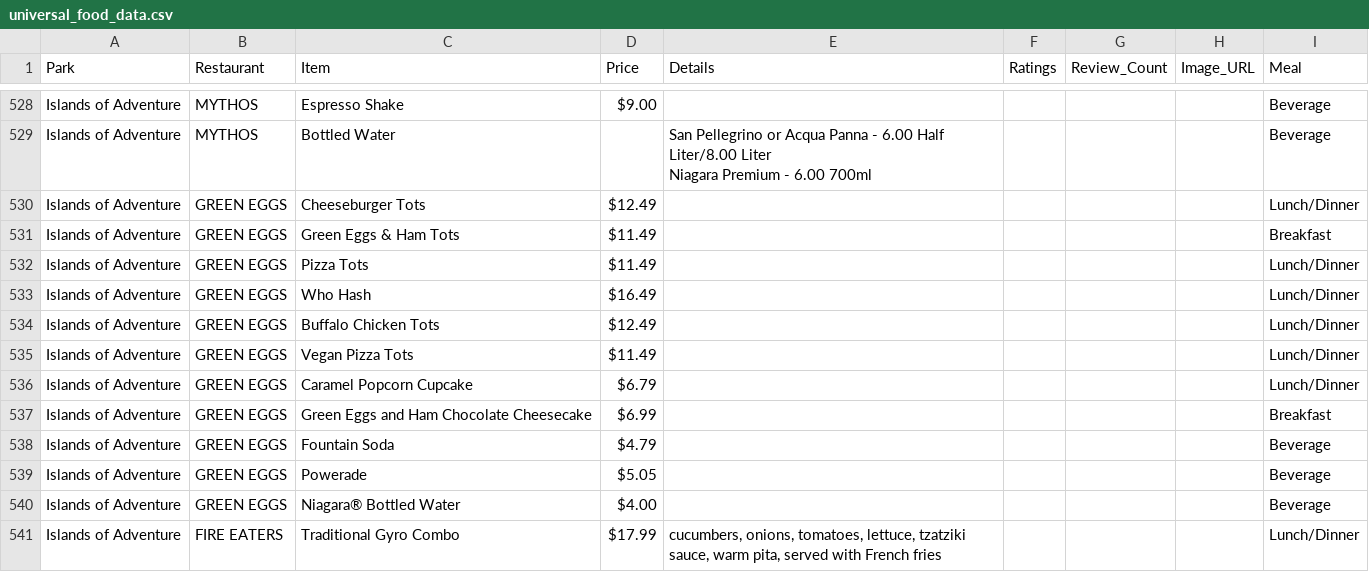
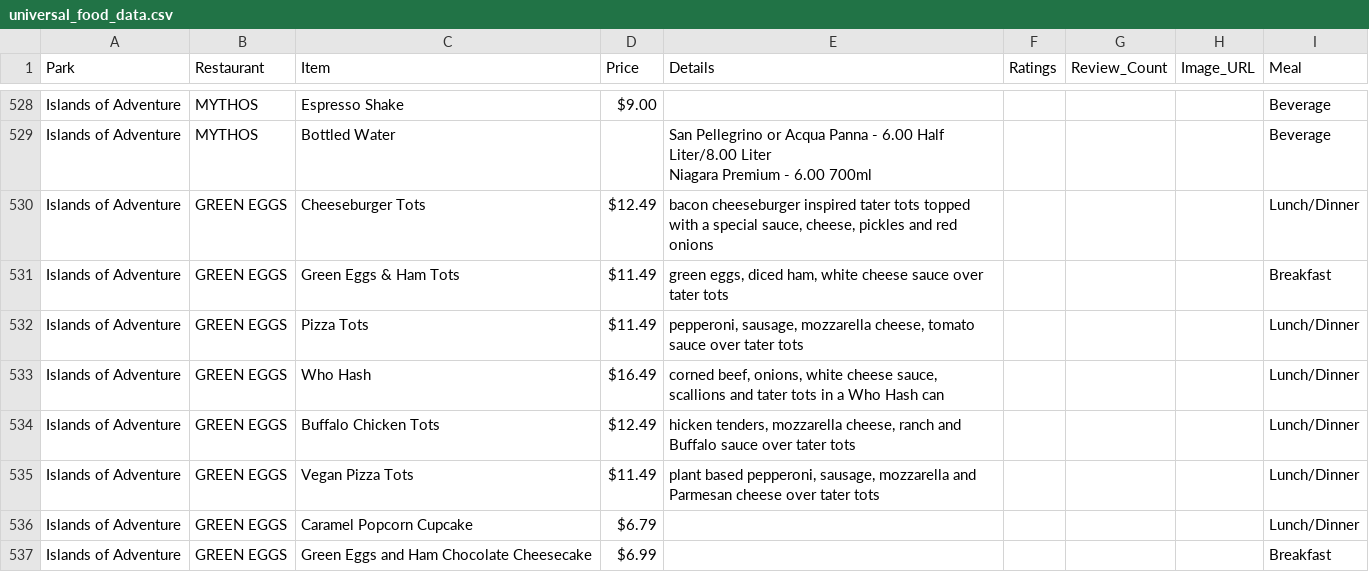
Before and after one commit to fljerry64/my-menu-app, a CSV file: universal_food_data.csv, drawn as a sheet; only a part is shown, gaps mark what is left out; the shorter side is filled out with more unchanged rows.

Commit message:
Add files via upload

```diff
--- a/universal_food_data.csv
+++ b/universal_food_data.csv
@@ -564,8 +564,8 @@ Islands of Adventure,MYTHOS,Bottled Water,,"San Pellegrino or Acqua Panna - 6.00
 Niagara Premium - 6.00 700ml",,,,Beverage
-Islands of Adventure,GREEN EGGS,Cheeseburger Tots,$12.49 ,,,,,Lunch/Dinner
-Islands of Adventure,GREEN EGGS,Green Eggs & Ham Tots,$11.49 ,,,,,Breakfast
-Islands of Adventure,GREEN EGGS,Pizza Tots,$11.49 ,,,,,Lunch/Dinner
-Islands of Adventure,GREEN EGGS,Who Hash,$16.49 ,,,,,Lunch/Dinner
-Islands of Adventure,GREEN EGGS,Buffalo Chicken Tots,$12.49 ,,,,,Lunch/Dinner
-Islands of Adventure,GREEN EGGS,Vegan Pizza Tots,$11.49 ,,,,,Lunch/Dinner
+Islands of Adventure,GREEN EGGS,Cheeseburger Tots,$12.49 ,"bacon cheeseburger inspired tater tots topped with a special sauce, cheese, pickles and red onions",,,,Lunch/Dinner
+Islands of Adventure,GREEN EGGS,Green Eggs & Ham Tots,$11.49 ,"green eggs, diced ham, white cheese sauce over tater tots",,,,Breakfast
+Islands of Adventure,GREEN EGGS,Pizza Tots,$11.49 ,"pepperoni, sausage, mozzarella cheese, tomato sauce over tater tots",,,,Lunch/Dinner
+Islands of Adventure,GREEN EGGS,Who Hash,$16.49 ,"corned beef, onions, white cheese sauce, scallions and tater tots in a Who Hash can",,,,Lunch/Dinner
+Islands of Adventure,GREEN EGGS,Buffalo Chicken Tots,$12.49 ,"hicken tenders, mozzarella cheese, ranch and Buffalo sauce over tater tots",,,,Lunch/Dinner
+Islands of Adventure,GREEN EGGS,Vegan Pizza Tots,$11.49 ,"plant based pepperoni, sausage, mozzarella and Parmesan cheese over tater tots",,,,Lunch/Dinner
 Islands of Adventure,GREEN EGGS,Caramel Popcorn Cupcake,$6.79 ,,,,,Lunch/Dinner
```
